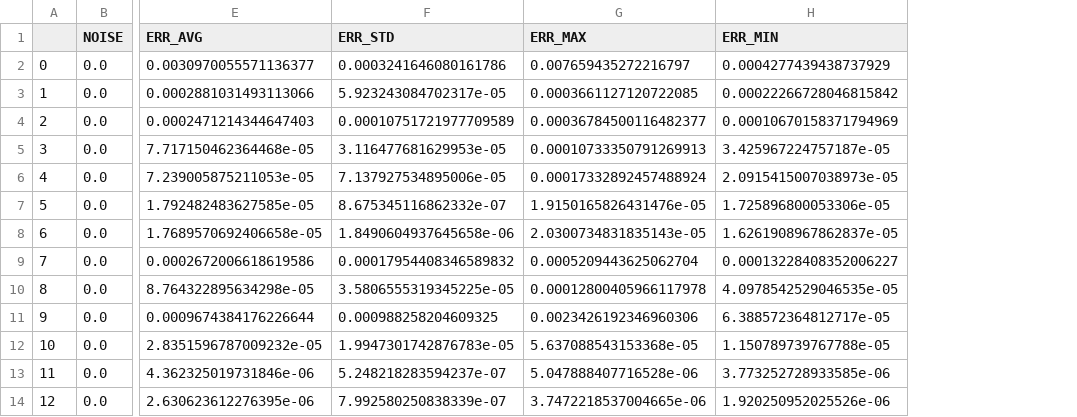
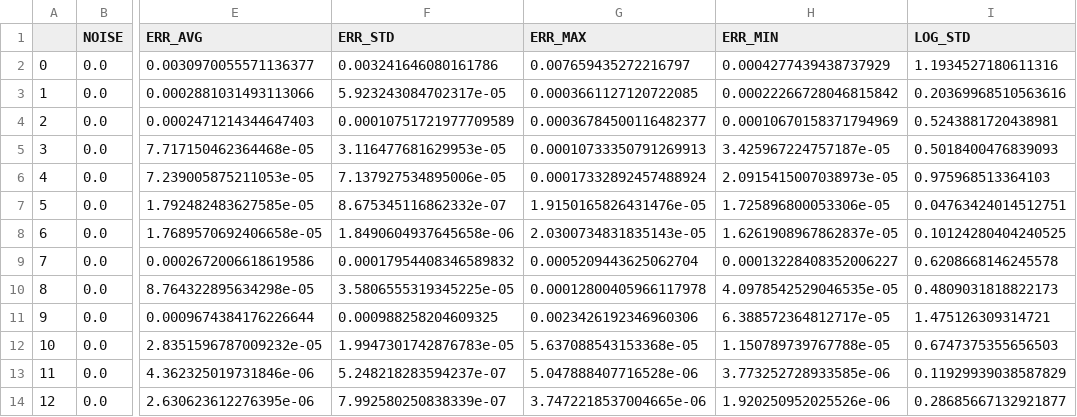
Before and after one commit to psymorpheus/physics-informed-learners, a CSV file: Inferences/inferences.csv, drawn as a sheet; only a part is shown, gaps mark what is left out; the diff names each change by its address in the sheet, - before the commit and + after, or states it on an @@ line.

```diff
--- a/Inferences/inferences.csv
+++ b/Inferences/inferences.csv
+column I (LOG_STD), rows 2-14: 1.1934527180611316 | 0.20369968510563616 | 0.5243881720438981 | 0.5018400476839093 | 0.975968513364103 | 0.04763424014512751 | 0.10124280404240525 | 0.6208668146245578 | 0.4809031818822173 | 1.475126309314721 | 0.6747375355656503 | 0.11929939038587829 | 0.28685667132921877
-F2 (ERR_STD): 0.0003241646080161786
+F2 (ERR_STD): 0.003241646080161786
```
Also changed, not shown: 2 other files.
